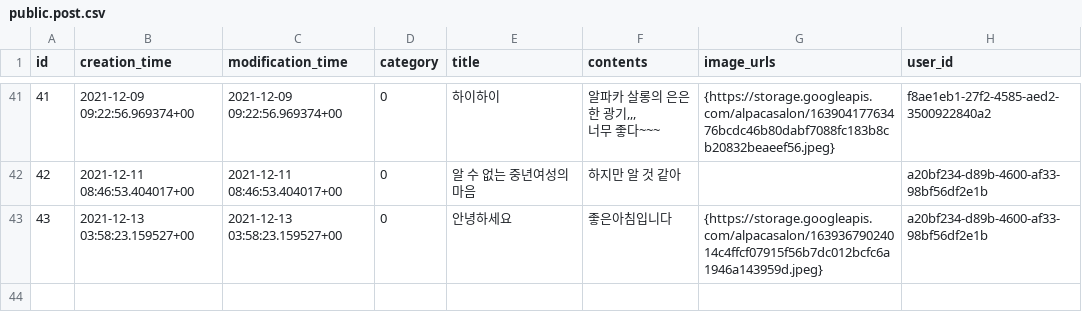
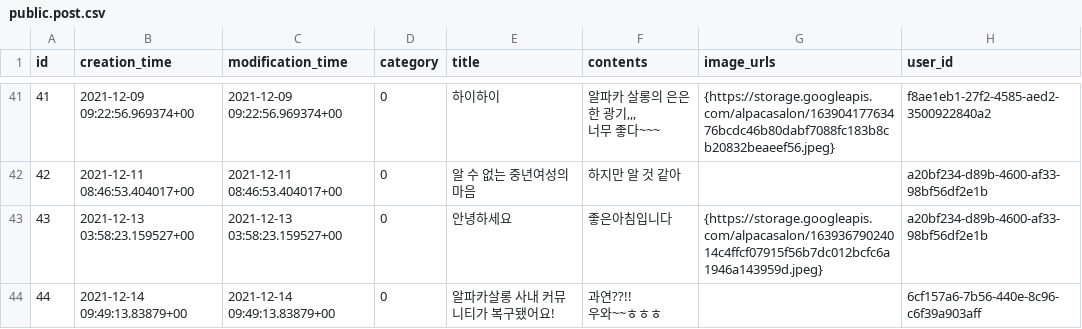
Before and after one commit to gwak2837/alpaca-salon-backend, a CSV file: database/data/dev/public.post.csv, drawn as a sheet; only a part is shown, gaps mark what is left out; ↵ is a line break in a cell; the diff names each change by its address in the sheet, - before the commit and + after, or states it on an @@ line.

Commit message:
Add updating post

```diff
--- a/database/data/dev/public.post.csv
+++ b/database/data/dev/public.post.csv
+row 44: 44 | 2021-12-14 09:49:13.83879+00 | 2021-12-14 09:49:13.83879+00 | 0 | 알파카살롱 사내 커뮤니티가 복구됐어요! | 과연??!! ↵ 우와~~ㅎㅎㅎ |  | 6cf157a6-7b56-440e-8c96-c6f39a903aff
```
Also changed, not shown: 5 other files.
